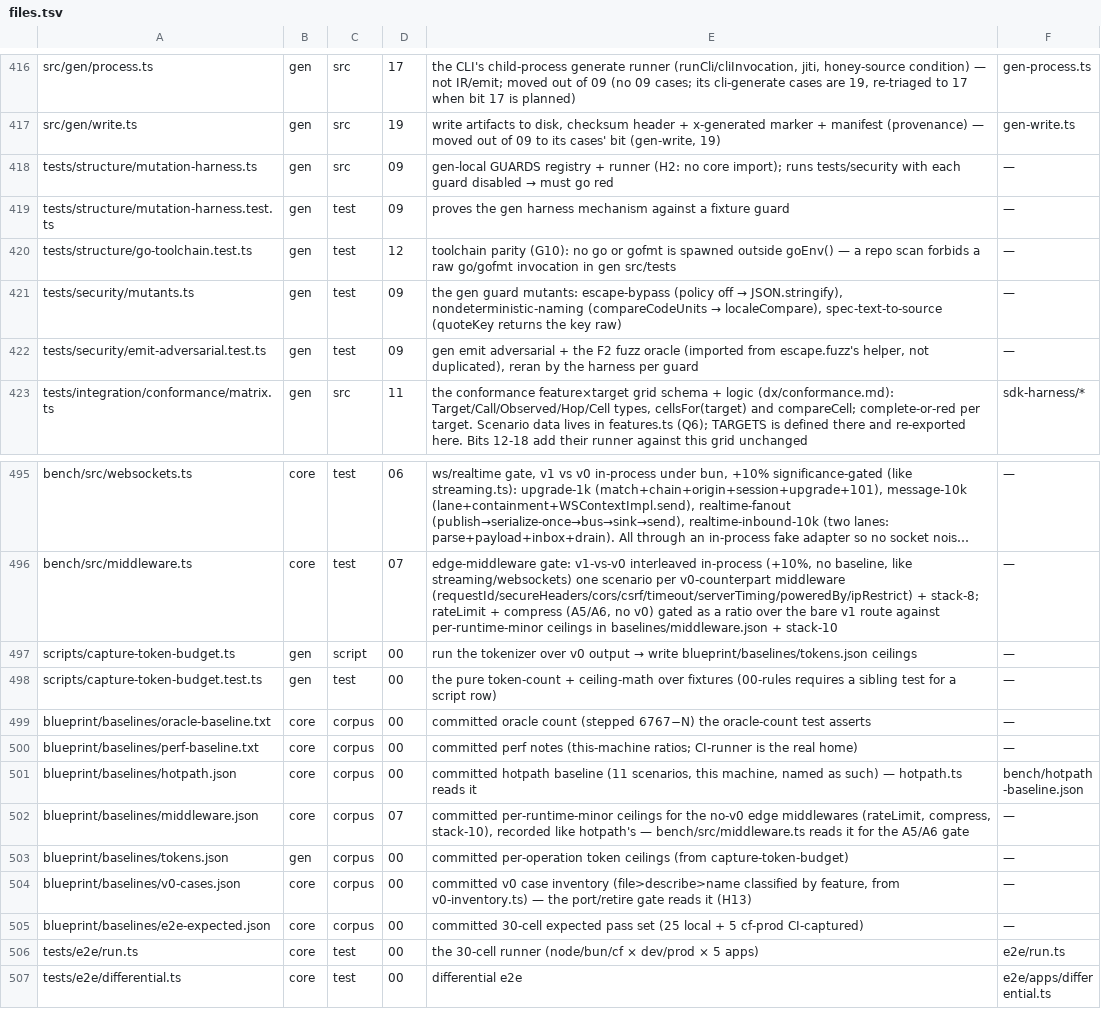
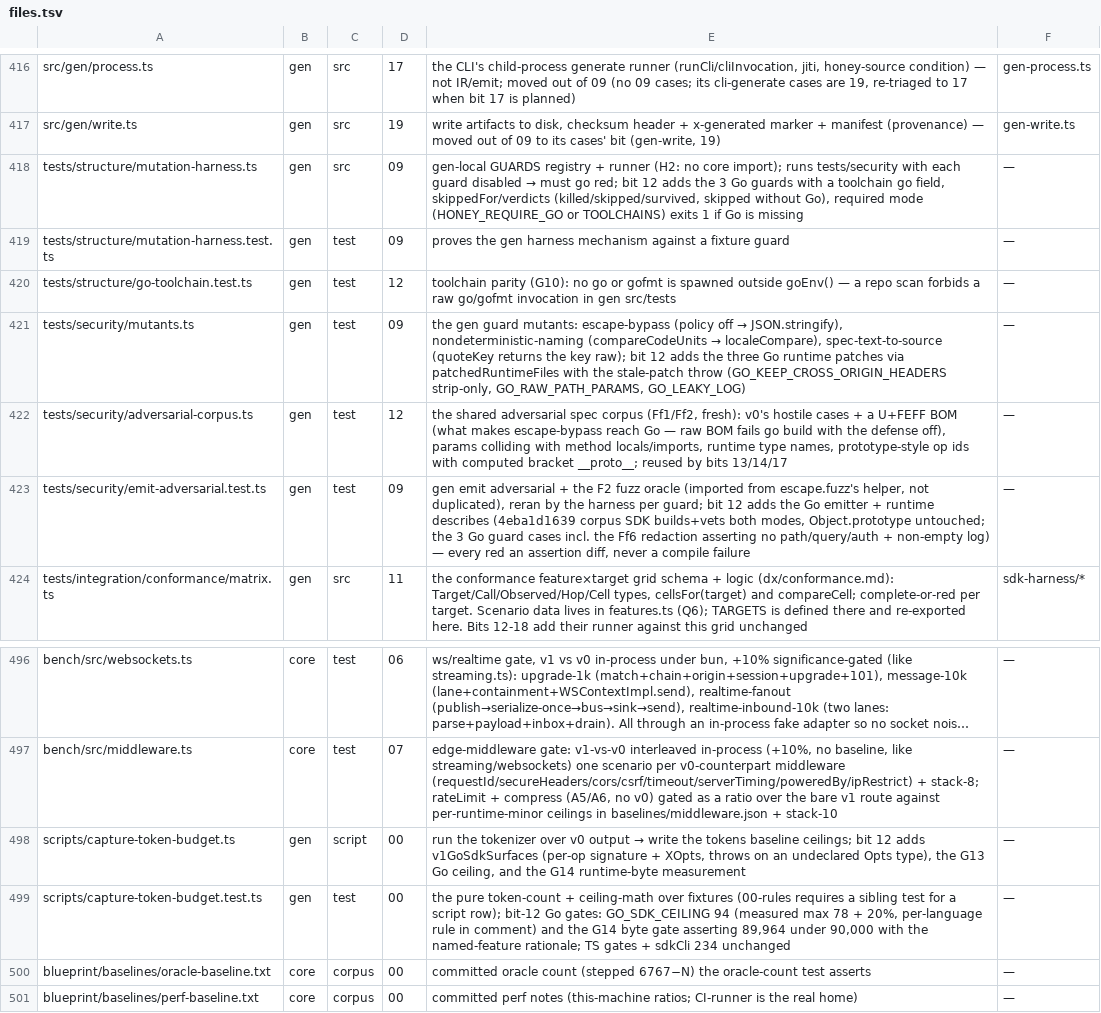
Before and after one commit to lovrozagar/honey, a TSV file: blueprint/files.tsv, drawn as a sheet; only a part is shown, gaps mark what is left out; the shorter side is filled out with more unchanged rows; long unchanged cells end in …; addresses are those after the commit; the diff names each change by its address in the sheet, - before the commit and + after, or states it on an @@ line.

Commit message:
test(gen): bit 12 f — go adversarial corpus, go guards, token and byte gates
A shared adversarial corpus now drives the Go emitter: hostile keys and enum
values, prototype-style ids and keys, path params named like the method's own
locals and imported packages, runtime type names, and a byte order mark that
makes the existing escape guard reach Go. The Go SDK emitted from it builds
and vets clean in both throwOnError modes.

Three Go runtime guards join the mutation harness, each patching one defense
out of the runtime copy the SDK ships and each killed by exactly its own
corpus case: the cross-origin redirect strip (the SDK's own client and a
caller's), path param escaping and the empty and dot refusals, and OnLog
redaction (no path value, query or auth header in any entry, and a log that
cannot pass empty). Without Go a Go guard is reported skipped, never killed,
and a run that requires Go fails without it. The harness reports 10 killed.

Gates: every emitted Go API surface stays within 94 tokens (measured max 78
over 144 surfaces; each language sets its own measured ceiling), and the Go
runtime stays within 90,000 bytes on disk (89,964 today), its comment naming
the feature bytes behind each raise.

```diff
--- a/blueprint/files.tsv
+++ b/blueprint/files.tsv
-E418: …must go red
+E418: …must go red; bit 12 adds the 3 Go guards with a toolchain go field, skippedFor/verdicts (killed/skipped/survived, skipped without Go), required mode (HONEY_REQUIRE_GO or TOOLCHAINS) exits 1 if Go is missing
-E421: …the key raw)
+E421: …the key raw); bit 12 adds the three Go runtime patches via patchedRuntimeFiles with the stale-patch throw (GO_KEEP_CROSS_ORIGIN_HEADERS strip-only, GO_RAW_PATH_PARAMS, GO_LEAKY_LOG)
+row 422: tests/security/adversarial-corpus.ts | gen | test | 12 | the shared adversarial spec corpus (Ff1/Ff2, fresh): v0's hostile cases + a U+FEFF BOM (what makes escape-bypass reach Go — raw BOM fails go build with the defense off), params colliding with method locals/imports, runtime type names, prototype-style op ids with computed bracket __proto__; reused by bits 13/14/17 | —
-E423: …harness per guard
+E423: …harness per guard; bit 12 adds the Go emitter + runtime describes (4eba1d1639 corpus SDK builds+vets both modes, Object.prototype untouched; the 3 Go guard cases incl. the Ff6 redaction asserting no path/query/auth + non-empty log) — every red an assertion diff, never a compile failure
-E498: …→ write blueprint/baselines/tokens.json ceilings
+E498: …→ write the tokens baseline ceilings; bit 12 adds v1GoSdkSurfaces (per-op signature + XOpts, throws on an undeclared Opts type), the G13 Go ceiling, and the G14 runtime-byte measurement
-E499: …a script row)
+E499: …a script row); bit-12 Go gates: GO_SDK_CEILING 94 (measured max 78 + 20%, per-language rule in comment) and the G14 byte gate asserting 89,964 under 90,000 with the named-feature rationale; TS gates + sdkCli 234 unchanged
```
Also changed, not shown: 7 other files.
